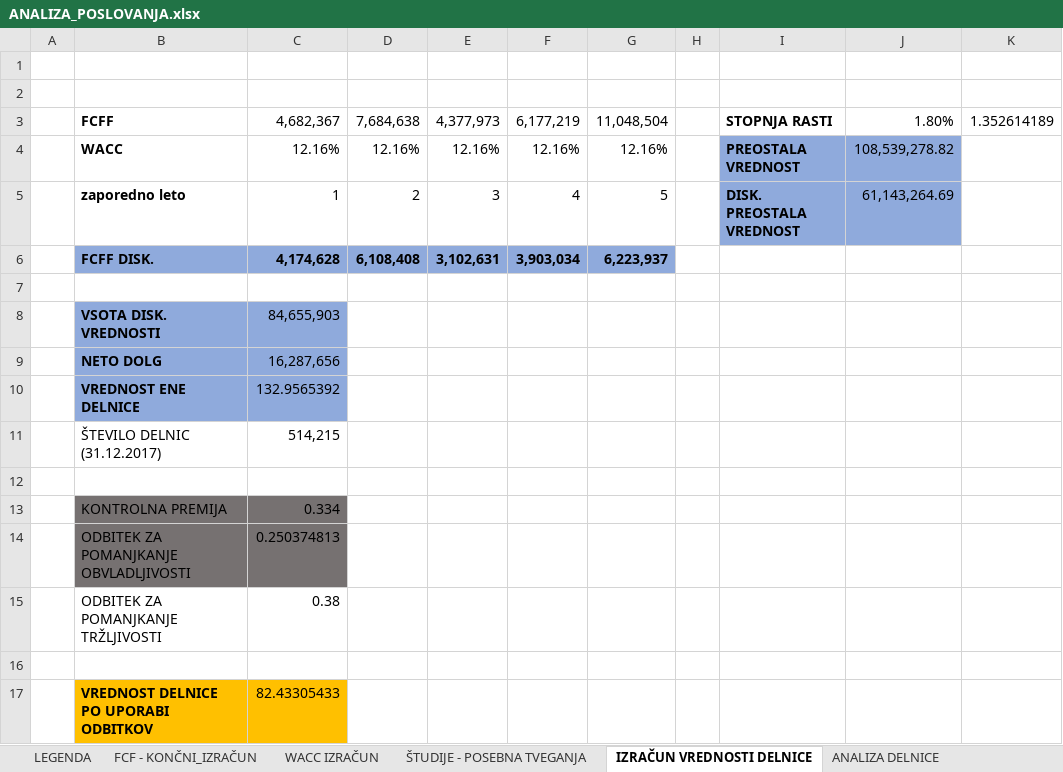
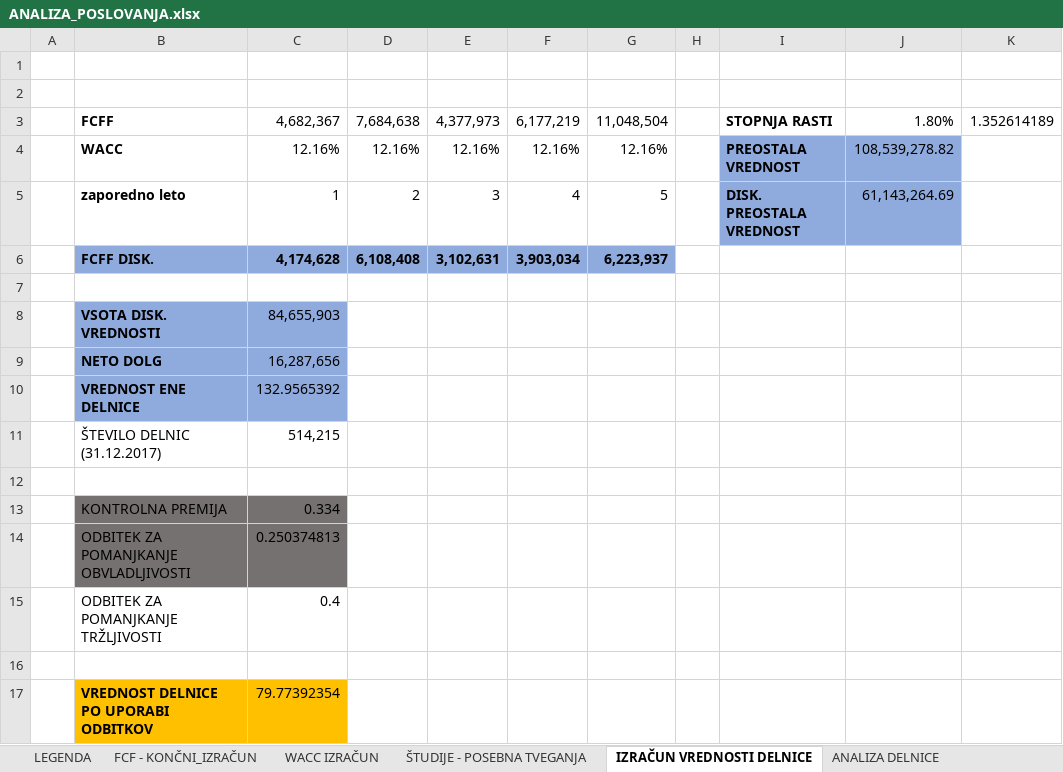
Before and after one commit to nezahabjan/Diplomska-naloga-, an Excel workbook: Diploma podatki/ANALIZA_POSLOVANJA.xlsx, sheet IZRAČUN VREDNOSTI DELNICE, drawn as a sheet; values as stored, in another font and other column widths than the file's, no borders; the diff names each change by its address in the sheet, - before the commit and + after, or states it on an @@ line.

```diff
--- a/Diploma podatki/ANALIZA_POSLOVANJA.xlsx (sheet IZRAČUN VREDNOSTI DELNICE)
+++ b/Diploma podatki/ANALIZA_POSLOVANJA.xlsx (sheet IZRAČUN VREDNOSTI DELNICE)
-C15: 0.38
+C15: 0.4
-C17: 82.43305433
+C17: 79.77392354
```
Also changed, not shown: sheet ŠTUDIJE - POSEBNA TVEGANJA.
